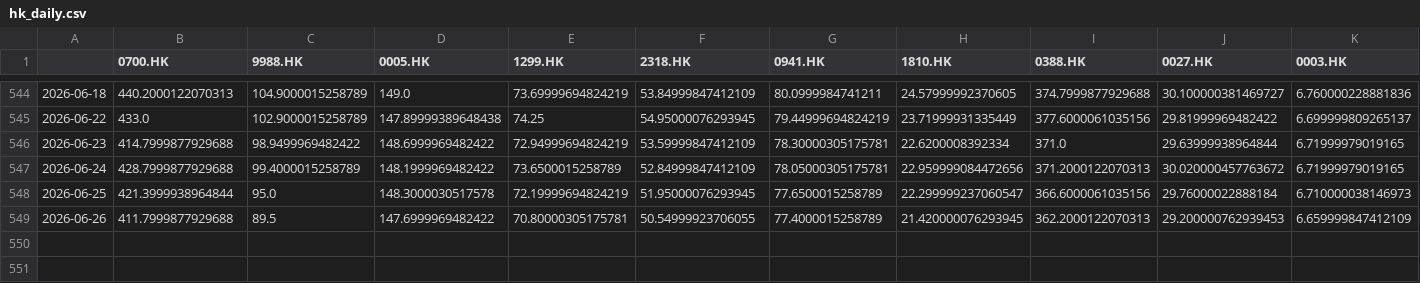
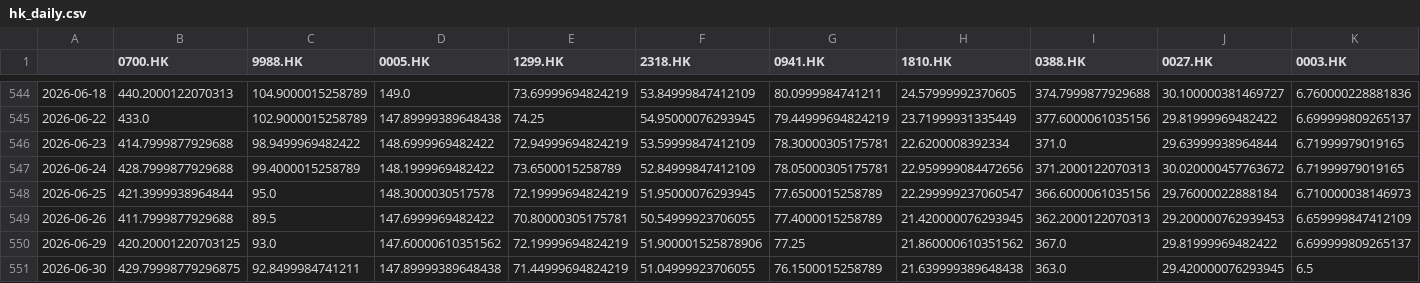
Before and after one commit to OzarkCrypto/global-screener, a CSV file: data/hk_daily.csv, drawn as a sheet; only a part is shown, gaps mark what is left out; rows hold the shown columns only; the diff names each change by its address in the sheet, - before the commit and + after, or states it on an @@ line.

```diff
--- a/data/hk_daily.csv
+++ b/data/hk_daily.csv
+row 550: 2026-06-29 | 420.20001220703125 | 93.0 | 147.60000610351562 | 72.19999694824219 | 51.900001525878906 | 77.25 | 21.860000610351562 | 367.0 | 29.81999969482422 | 6.699999809265137
+row 551: 2026-06-30 | 429.79998779296875 | 92.8499984741211 | 147.89999389648438 | 71.44999694824219 | 51.04999923706055 | 76.1500015258789 | 21.639999389648438 | 363.0 | 29.420000076293945 | 6.5
```
Also changed, not shown: data/de_daily.csv, data/jp_daily.csv, 2 other files.
